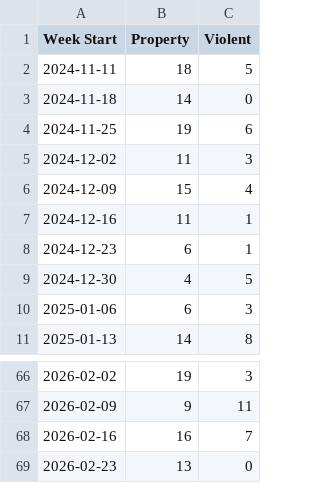
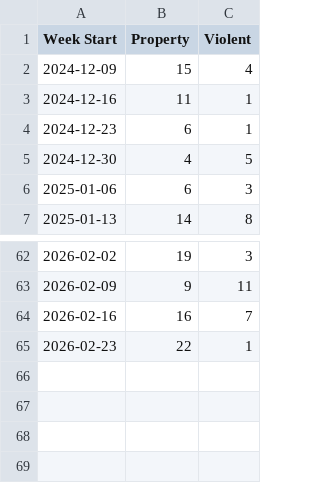
Before and after one commit to tomo-chien/usc-crime, a CSV file: data/yoyTrendChart.csv, drawn as a sheet; only a part is shown, gaps mark what is left out.

```diff
--- a/data/yoyTrendChart.csv
+++ b/data/yoyTrendChart.csv
@@ -1,6 +1,2 @@
 Week Start,Property,Violent
-2024-11-11,18,5
-2024-11-18,14,0
-2024-11-25,19,6
-2024-12-02,11,3
 2024-12-09,15,4
@@ -68,2 +64,2 @@ Week Start,Property,Violent
 2026-02-16,16,7
-2026-02-23,13,0
+2026-02-23,22,1
```
Also changed, not shown: 4 other files.
